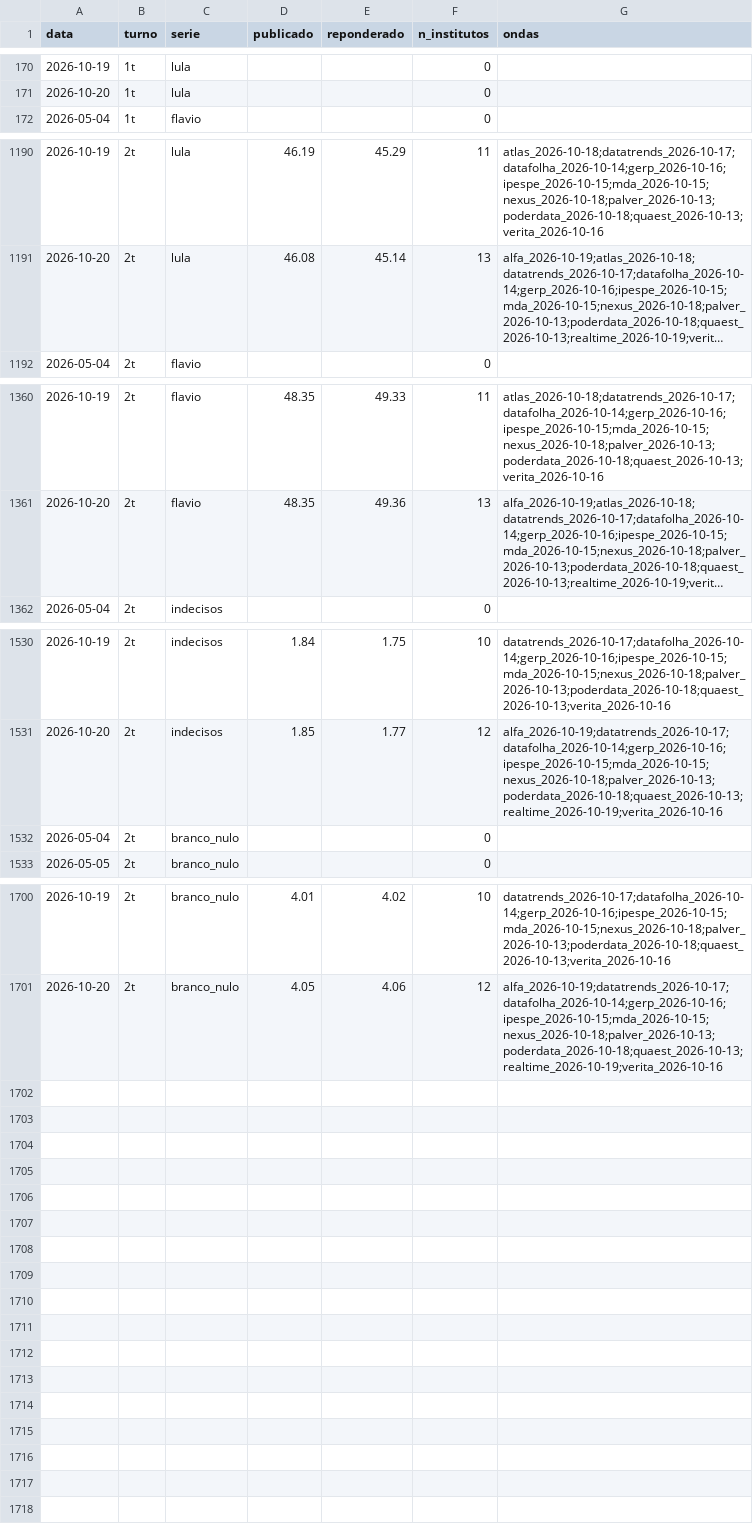
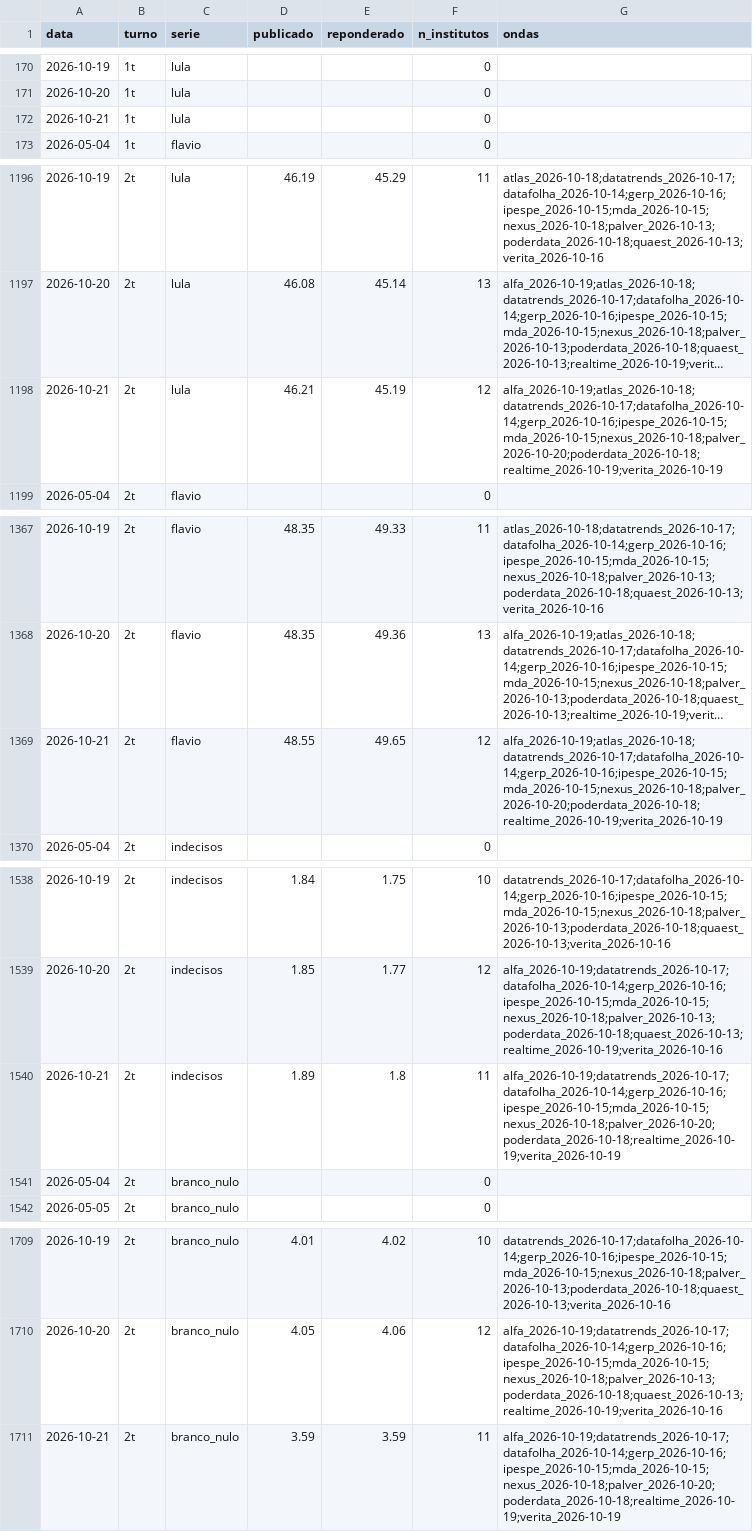
Before and after one commit to ArvorCo/PNAD, a CSV file: docs/assets/reponderacao_medias_7d.csv, drawn as a sheet; only a part is shown, gaps mark what is left out; long unchanged cells end in …; the diff covers the shown part only; the diff names each change by its address in the sheet, - before the commit and + after, or states it on an @@ line.

Commit message:
update reponderacao with October 21 national polls
Entire-Checkpoint: db3b04b6cfe7

```diff
--- a/docs/assets/reponderacao_medias_7d.csv
+++ b/docs/assets/reponderacao_medias_7d.csv
+row 172: 2026-10-21 | 1t | lula |  |  | 0
+row 1198: 2026-10-21 | 2t | lula | 46.21 | 45.19 | 12 | alfa_2026-10-19;atlas_2026-10-18;datatrends_2026-10-17;datafolha_2026-10-14;gerp_2026-10-16;ipespe_2026-10-15;mda_2026-10-15;nexus_2026-10-18;palver_2026-10-20;poderdata_2026-10-18;realtime_2026-10-19;verita_2026-10-19
+row 1369: 2026-10-21 | 2t | flavio | 48.55 | 49.65 | 12 | alfa_2026-10-19;atlas_2026-10-18;datatrends_2026-10-17;datafolha_2026-10-14;gerp_2026-10-16;ipespe_2026-10-15;mda_2026-10-15;nexus_2026-10-18;palver_2026-10-20;poderdata_2026-10-18;realtime_2026-10-19;verita_2026-10-19
+row 1540: 2026-10-21 | 2t | indecisos | 1.89 | 1.8 | 11 | alfa_2026-10-19;datatrends_2026-10-17;datafolha_2026-10-14;gerp_2026-10-16;ipespe_2026-10-15;mda_2026-10-15;nexus_2026-10-18;palver_2026-10-20;poderdata_2026-10-18;realtime_2026-10-19;verita_2026-10-19
+row 1711: 2026-10-21 | 2t | branco_nulo | 3.59 | 3.59 | 11 | alfa_2026-10-19;datatrends_2026-10-17;datafolha_2026-10-14;gerp_2026-10-16;ipespe_2026-10-15;mda_2026-10-15;nexus_2026-10-18;palver_2026-10-20;poderdata_2026-10-18;realtime_2026-10-19;verita_2026-10-19
```
Also changed, not shown: 5 added rows elsewhere in this file, docs/assets/reponderacao_historico_2t.csv, docs/assets/reponderacao_nao_escolha.csv, 56 other files.
